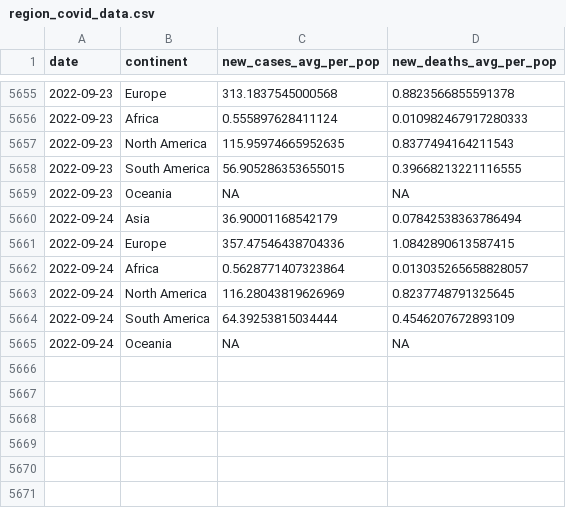
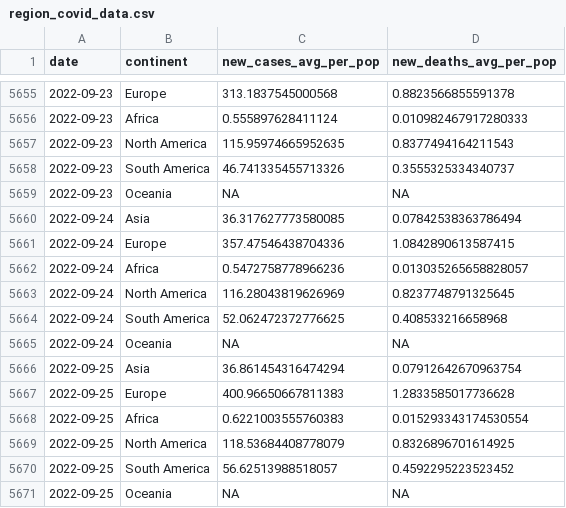
Before and after one commit to estelle-db/covid_monitor_app_db, a CSV file: cleaned_data/region_covid_data.csv, drawn as a sheet; only a part is shown, gaps mark what is left out; the diff covers the shown part only.

```diff
--- a/cleaned_data/region_covid_data.csv
+++ b/cleaned_data/region_covid_data.csv
@@ -5657,9 +5657,15 @@ date,continent,new_cases_avg_per_pop,new_deaths_avg_per_pop
 2022-09-23,North America,115.95974665952635,0.8377494164211543
-2022-09-23,South America,56.905286353655015,0.39668213221116555
+2022-09-23,South America,46.741335455713326,0.3555325334340737
 2022-09-23,Oceania,NA,NA
-2022-09-24,Asia,36.90001168542179,0.07842538363786494
+2022-09-24,Asia,36.317627773580085,0.07842538363786494
 2022-09-24,Europe,357.47546438704336,1.0842890613587415
-2022-09-24,Africa,0.5628771407323864,0.013035265658828057
+2022-09-24,Africa,0.5472758778966236,0.013035265658828057
 2022-09-24,North America,116.28043819626969,0.8237748791325645
-2022-09-24,South America,64.39253815034444,0.4546207672893109
+2022-09-24,South America,52.062472372776625,0.408533216658968
 2022-09-24,Oceania,NA,NA
+2022-09-25,Asia,36.861454316474294,0.07912642670963754
+2022-09-25,Europe,400.96650667811383,1.2833585017736628
+2022-09-25,Africa,0.6221003555760383,0.015293343174530554
+2022-09-25,North America,118.53684408778079,0.8326896701614925
+2022-09-25,South America,56.62513988518057,0.4592295223523452
+2022-09-25,Oceania,NA,NA
```
Also changed, not shown: 13 edited cells elsewhere in this file, 1 other file.
